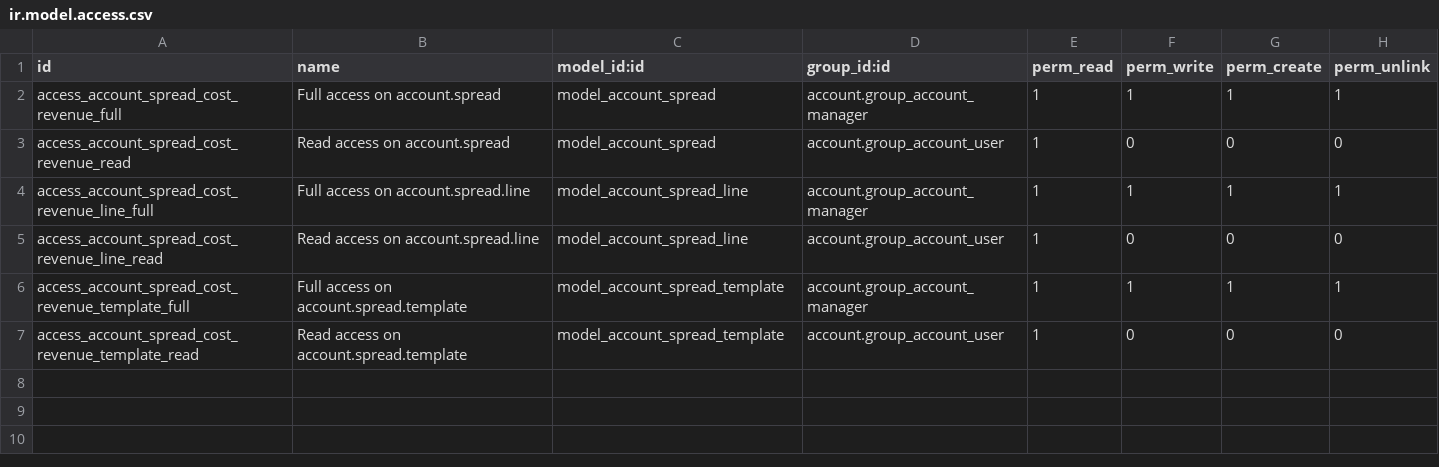
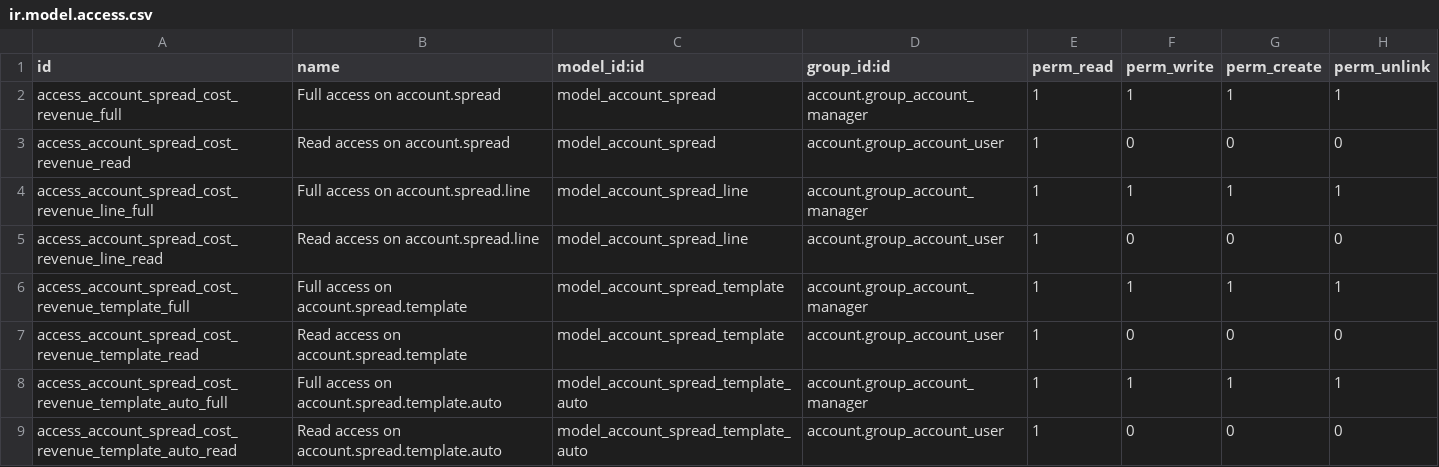
Before and after one commit to orbitekcol/account-financial-tools, a CSV file: account_spread_cost_revenue/security/ir.model.access.csv, drawn as a sheet.

Commit message:
[12.0][IMP] account_spread_cost_revenue, auto spread on validate invoice

```diff
--- a/account_spread_cost_revenue/security/ir.model.access.csv
+++ b/account_spread_cost_revenue/security/ir.model.access.csv
@@ -7 +7,3 @@ access_account_spread_cost_revenue_template_full,Full access on account.spread.t
 access_account_spread_cost_revenue_template_read,Read access on account.spread.template,model_account_spread_template,account.group_account_user,1,0,0,0
+access_account_spread_cost_revenue_template_auto_full,Full access on account.spread.template.auto,model_account_spread_template_auto,account.group_account_manager,1,1,1,1
+access_account_spread_cost_revenue_template_auto_read,Read access on account.spread.template.auto,model_account_spread_template_auto,account.group_account_user,1,0,0,0
```
Also changed, not shown: 10 other files.
